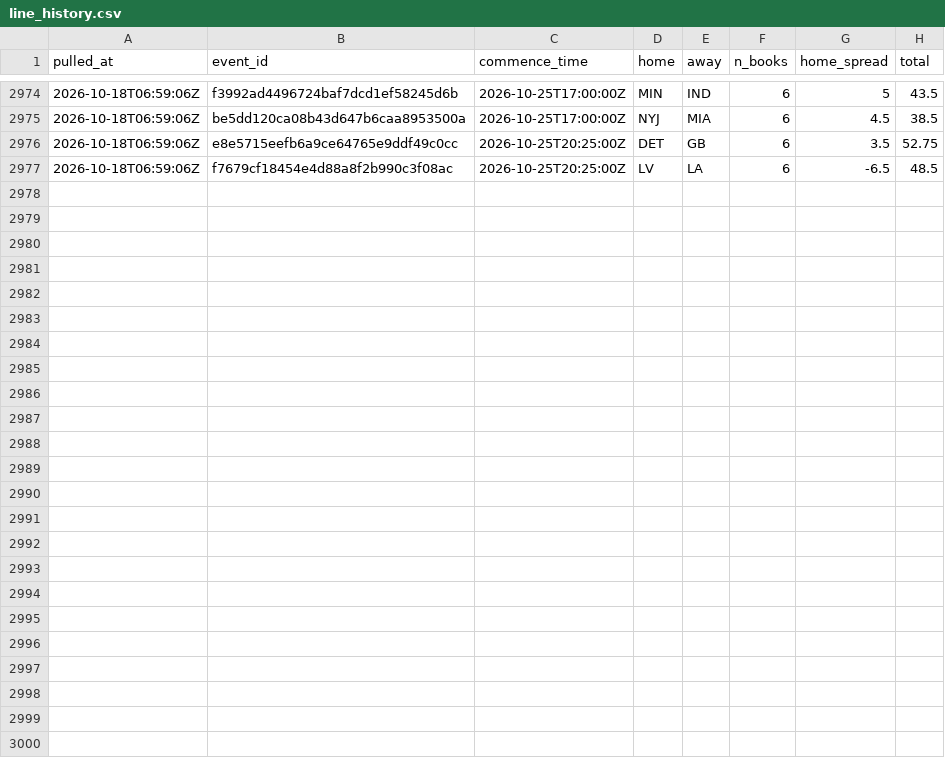
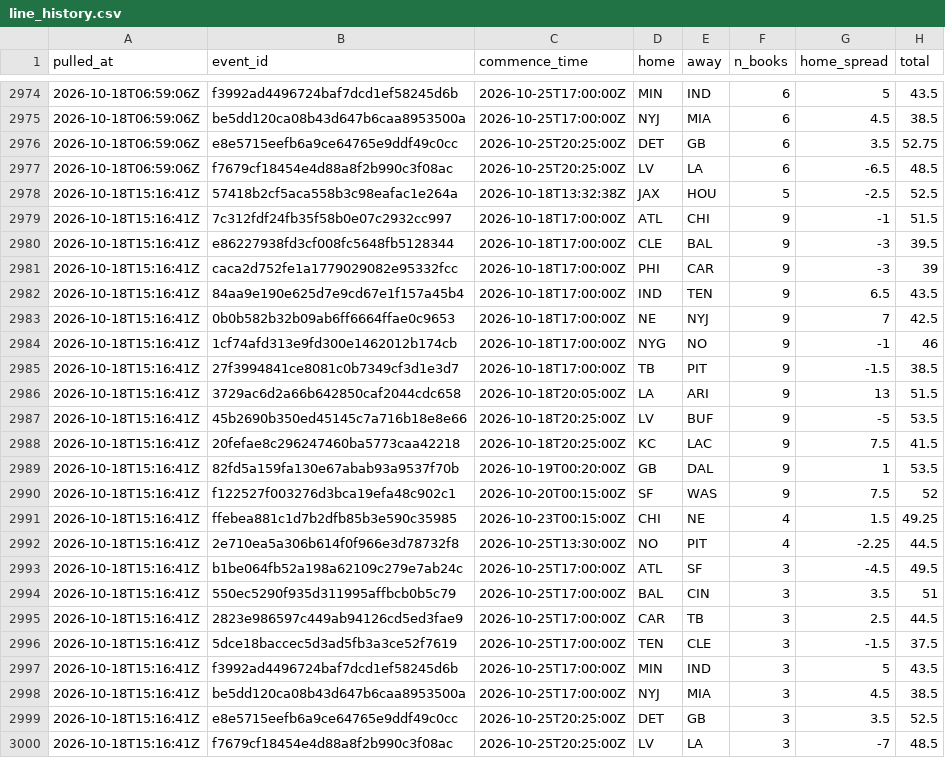
Before and after one commit to andrew-w-schroeder/dst-site, a CSV file: data/lines/line_history.csv, drawn as a sheet; only a part is shown, gaps mark what is left out; the diff names each change by its address in the sheet, - before the commit and + after, or states it on an @@ line.

```diff
--- a/data/lines/line_history.csv
+++ b/data/lines/line_history.csv
+row 2978: 2026-10-18T15:16:41Z | 57418b2cf5aca558b3c98eafac1e264a | 2026-10-18T13:32:38Z | JAX | HOU | 5 | -2.5 | 52.5
+row 2979: 2026-10-18T15:16:41Z | 7c312fdf24fb35f58b0e07c2932cc997 | 2026-10-18T17:00:00Z | ATL | CHI | 9 | -1 | 51.5
+row 2980: 2026-10-18T15:16:41Z | e86227938fd3cf008fc5648fb5128344 | 2026-10-18T17:00:00Z | CLE | BAL | 9 | -3 | 39.5
+row 2981: 2026-10-18T15:16:41Z | caca2d752fe1a1779029082e95332fcc | 2026-10-18T17:00:00Z | PHI | CAR | 9 | -3 | 39
+row 2982: 2026-10-18T15:16:41Z | 84aa9e190e625d7e9cd67e1f157a45b4 | 2026-10-18T17:00:00Z | IND | TEN | 9 | 6.5 | 43.5
+row 2983: 2026-10-18T15:16:41Z | 0b0b582b32b09ab6ff6664ffae0c9653 | 2026-10-18T17:00:00Z | NE | NYJ | 9 | 7 | 42.5
+row 2984: 2026-10-18T15:16:41Z | 1cf74afd313e9fd300e1462012b174cb | 2026-10-18T17:00:00Z | NYG | NO | 9 | -1 | 46
+row 2985: 2026-10-18T15:16:41Z | 27f3994841ce8081c0b7349cf3d1e3d7 | 2026-10-18T17:00:00Z | TB | PIT | 9 | -1.5 | 38.5
+row 2986: 2026-10-18T15:16:41Z | 3729ac6d2a66b642850caf2044cdc658 | 2026-10-18T20:05:00Z | LA | ARI | 9 | 13 | 51.5
+row 2987: 2026-10-18T15:16:41Z | 45b2690b350ed45145c7a716b18e8e66 | 2026-10-18T20:25:00Z | LV | BUF | 9 | -5 | 53.5
+row 2988: 2026-10-18T15:16:41Z | 20fefae8c296247460ba5773caa42218 | 2026-10-18T20:25:00Z | KC | LAC | 9 | 7.5 | 41.5
+row 2989: 2026-10-18T15:16:41Z | 82fd5a159fa130e67abab93a9537f70b | 2026-10-19T00:20:00Z | GB | DAL | 9 | 1 | 53.5
+row 2990: 2026-10-18T15:16:41Z | f122527f003276d3bca19efa48c902c1 | 2026-10-20T00:15:00Z | SF | WAS | 9 | 7.5 | 52
+row 2991: 2026-10-18T15:16:41Z | ffebea881c1d7b2dfb85b3e590c35985 | 2026-10-23T00:15:00Z | CHI | NE | 4 | 1.5 | 49.25
+row 2992: 2026-10-18T15:16:41Z | 2e710ea5a306b614f0f966e3d78732f8 | 2026-10-25T13:30:00Z | NO | PIT | 4 | -2.25 | 44.5
+row 2993: 2026-10-18T15:16:41Z | b1be064fb52a198a62109c279e7ab24c | 2026-10-25T17:00:00Z | ATL | SF | 3 | -4.5 | 49.5
+row 2994: 2026-10-18T15:16:41Z | 550ec5290f935d311995affbcb0b5c79 | 2026-10-25T17:00:00Z | BAL | CIN | 3 | 3.5 | 51
+row 2995: 2026-10-18T15:16:41Z | 2823e986597c449ab94126cd5ed3fae9 | 2026-10-25T17:00:00Z | CAR | TB | 3 | 2.5 | 44.5
+row 2996: 2026-10-18T15:16:41Z | 5dce18baccec5d3ad5fb3a3ce52f7619 | 2026-10-25T17:00:00Z | TEN | CLE | 3 | -1.5 | 37.5
+row 2997: 2026-10-18T15:16:41Z | f3992ad4496724baf7dcd1ef58245d6b | 2026-10-25T17:00:00Z | MIN | IND | 3 | 5 | 43.5
+row 2998: 2026-10-18T15:16:41Z | be5dd120ca08b43d647b6caa8953500a | 2026-10-25T17:00:00Z | NYJ | MIA | 3 | 4.5 | 38.5
+row 2999: 2026-10-18T15:16:41Z | e8e5715eefb6a9ce64765e9ddf49c0cc | 2026-10-25T20:25:00Z | DET | GB | 3 | 3.5 | 52.5
+row 3000: 2026-10-18T15:16:41Z | f7679cf18454e4d88a8f2b990c3f08ac | 2026-10-25T20:25:00Z | LV | LA | 3 | -7 | 48.5
```
Also changed, not shown: data/dfs/dfs_proj_2026_wk06.csv, data/lines/ecr_history.csv, 26 other files.
